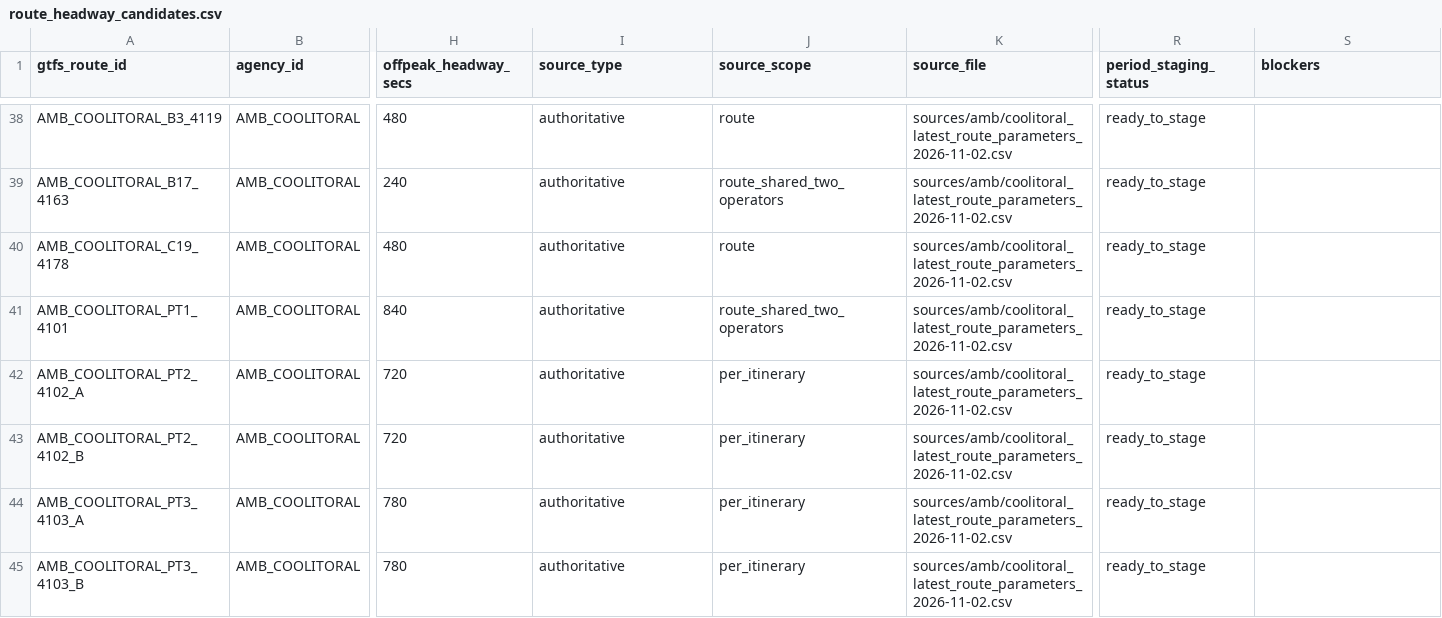
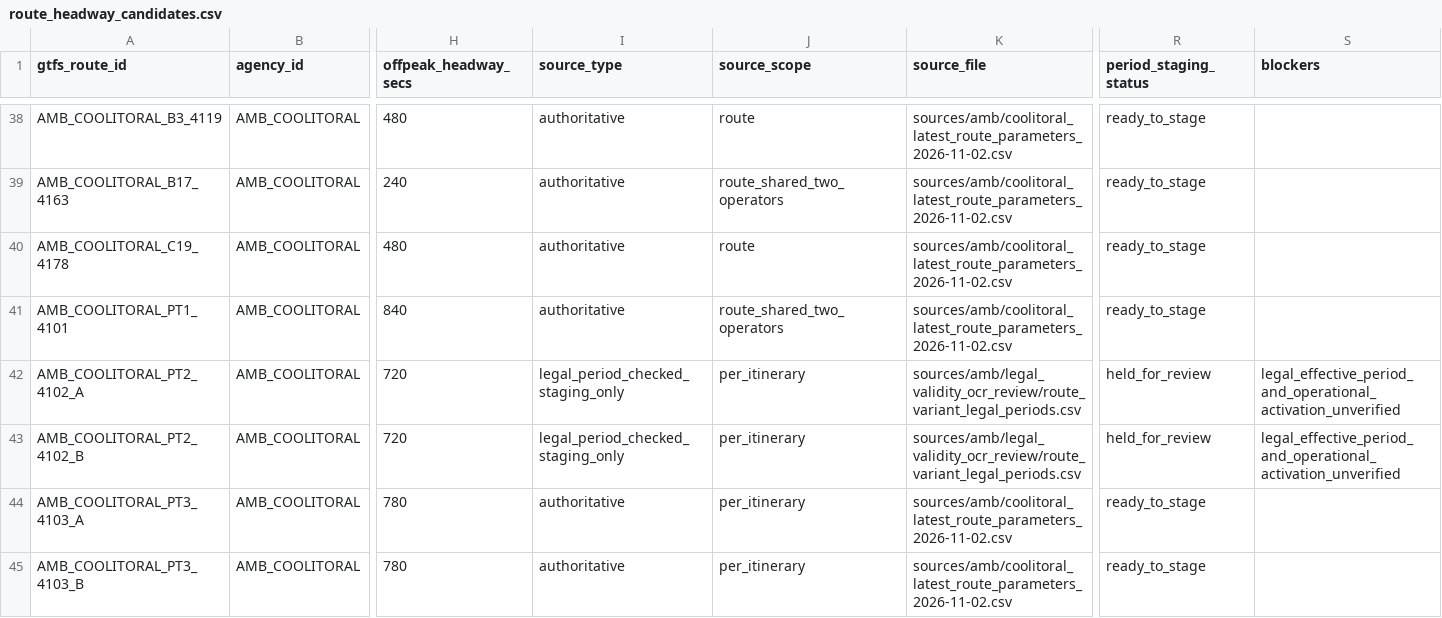
Before and after one commit to ColombiaTransit/gtfs-barranquilla-urbanas, a CSV file: sources/amb/gtfs_staging/route_headway_candidates.csv, drawn as a sheet; only a part is shown, gaps mark what is left out; the diff covers the shown part only; the diff names each change by its address in the sheet, - before the commit and + after, or states it on an @@ line.

```diff
--- a/sources/amb/gtfs_staging/route_headway_candidates.csv
+++ b/sources/amb/gtfs_staging/route_headway_candidates.csv
-I42:I43 (source_type): authoritative
+I42:I43 (source_type): legal_period_checked_staging_only
-K42:K43 (source_file): sources/amb/coolitoral_latest_route_parameters_2026-11-02.csv
+K42:K43 (source_file): sources/amb/legal_validity_ocr_review/route_variant_legal_periods.csv
-R42:R43 (period_staging_status): ready_to_stage
+R42:R43 (period_staging_status): held_for_review
-S42:S43 (blockers): (empty)
+S42:S43 (blockers): legal_effective_period_and_operational_activation_unverified
```
Also changed, not shown: 20 edited cells elsewhere in this file, sources/amb/gtfs_staging/unresolved_route_issues.csv, sources/amb/gtfs_staging/weekday_period_staging.csv, 2 other files.
